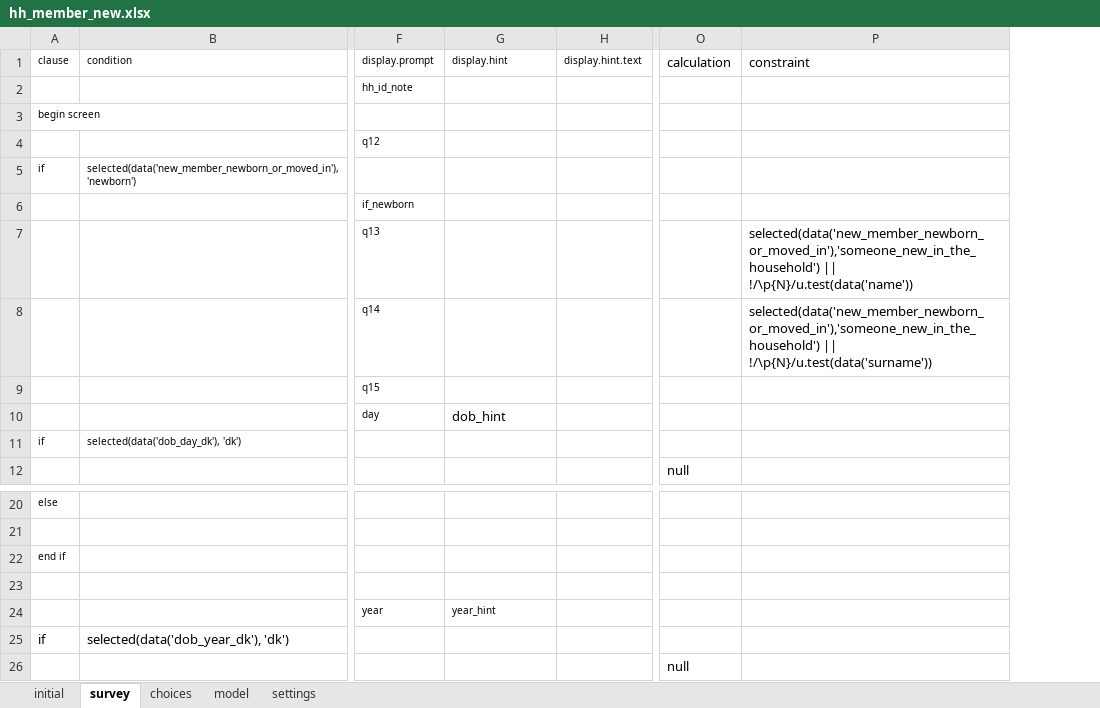
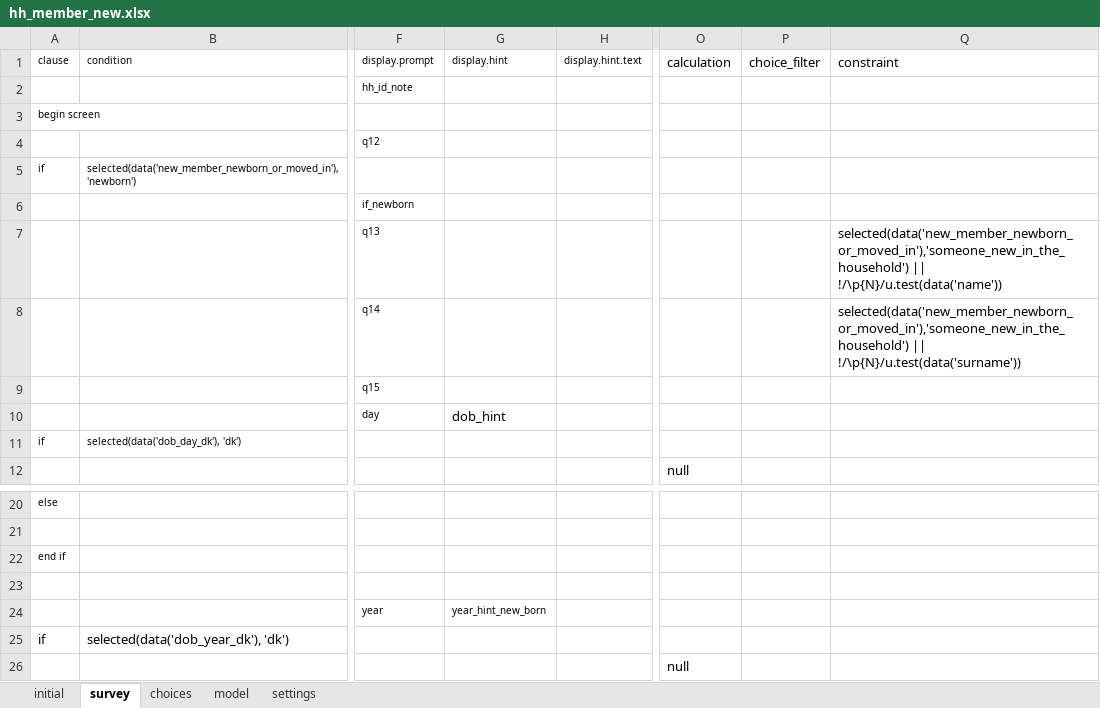
Before and after one commit to karoliscfd/bohemia, an Excel workbook: odkx/app/config/tables/hh_member/forms/hh_member_new/hh_member_new.xlsx, sheet survey, drawn as a sheet; only a part is shown, gaps mark what is left out; values as stored, in another font and other column widths than the file's, no borders; the diff names each change by its address in the sheet, - before the commit and + after, or states it on an @@ line.

```diff
--- a/odkx/app/config/tables/hh_member/forms/hh_member_new/hh_member_new.xlsx (sheet survey)
+++ b/odkx/app/config/tables/hh_member/forms/hh_member_new/hh_member_new.xlsx (sheet survey)
+column P (choice_filter), empty
-G24 (display.hint): year_hint
+G24 (display.hint): year_hint_new_born
```
Also changed, not shown: odkx/app/config/tables/census/forms/census/census.xlsx, odkx/app/config/tables/hh_member/forms/hh_member/hh_member.xlsx, 3 other files.
